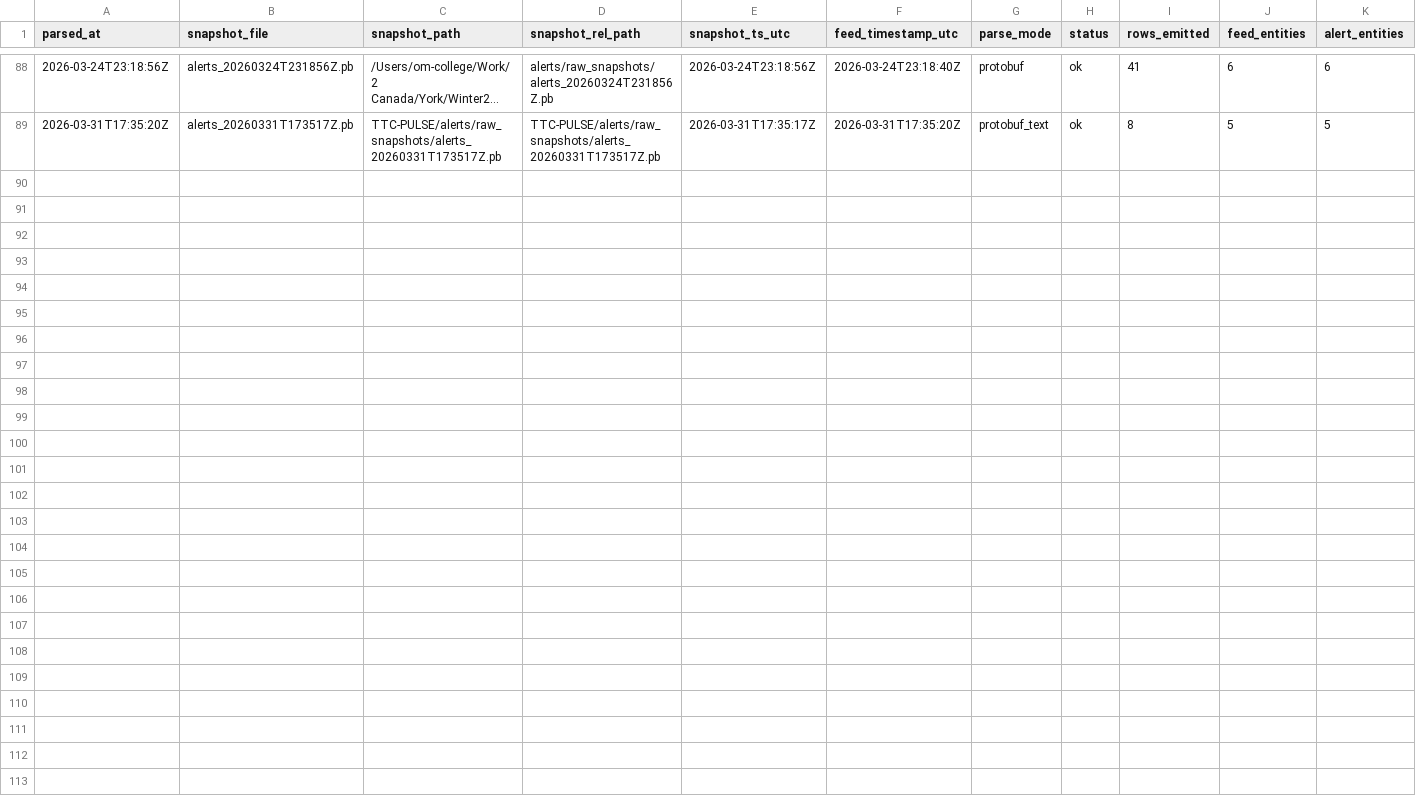
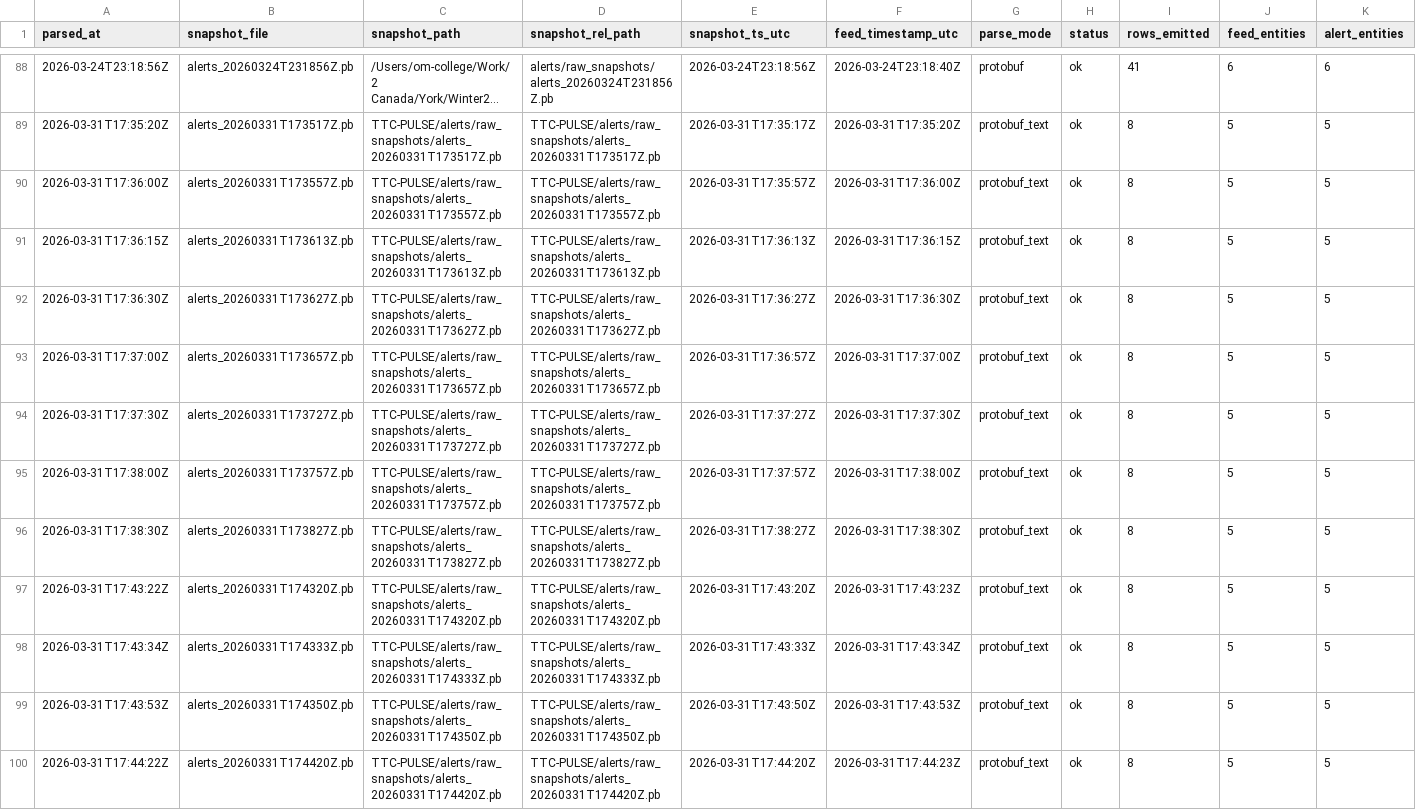
Before and after one commit to MohammadAsad0/TTC-PULSE, a CSV file: alerts/parsed/parse_manifest.csv, drawn as a sheet; only a part is shown, gaps mark what is left out; long unchanged cells end in …; rows hold the shown columns only; the diff names each change by its address in the sheet, - before the commit and + after, or states it on an @@ line.

Commit message:
update the alert folder to keep track of historical alerts

```diff
--- a/alerts/parsed/parse_manifest.csv
+++ b/alerts/parsed/parse_manifest.csv
+row 90: 2026-03-31T17:36:00Z | alerts_20260331T173557Z.pb | TTC-PULSE/alerts/raw_snapshots/alerts_20260331T173557Z.pb | TTC-PULSE/alerts/raw_snapshots/alerts_20260331T173557Z.pb | 2026-03-31T17:35:57Z | 2026-03-31T17:36:00Z | protobuf_text | ok | 8 | 5 | 5
+row 91: 2026-03-31T17:36:15Z | alerts_20260331T173613Z.pb | TTC-PULSE/alerts/raw_snapshots/alerts_20260331T173613Z.pb | TTC-PULSE/alerts/raw_snapshots/alerts_20260331T173613Z.pb | 2026-03-31T17:36:13Z | 2026-03-31T17:36:15Z | protobuf_text | ok | 8 | 5 | 5
+row 92: 2026-03-31T17:36:30Z | alerts_20260331T173627Z.pb | TTC-PULSE/alerts/raw_snapshots/alerts_20260331T173627Z.pb | TTC-PULSE/alerts/raw_snapshots/alerts_20260331T173627Z.pb | 2026-03-31T17:36:27Z | 2026-03-31T17:36:30Z | protobuf_text | ok | 8 | 5 | 5
+row 93: 2026-03-31T17:37:00Z | alerts_20260331T173657Z.pb | TTC-PULSE/alerts/raw_snapshots/alerts_20260331T173657Z.pb | TTC-PULSE/alerts/raw_snapshots/alerts_20260331T173657Z.pb | 2026-03-31T17:36:57Z | 2026-03-31T17:37:00Z | protobuf_text | ok | 8 | 5 | 5
+row 94: 2026-03-31T17:37:30Z | alerts_20260331T173727Z.pb | TTC-PULSE/alerts/raw_snapshots/alerts_20260331T173727Z.pb | TTC-PULSE/alerts/raw_snapshots/alerts_20260331T173727Z.pb | 2026-03-31T17:37:27Z | 2026-03-31T17:37:30Z | protobuf_text | ok | 8 | 5 | 5
+row 95: 2026-03-31T17:38:00Z | alerts_20260331T173757Z.pb | TTC-PULSE/alerts/raw_snapshots/alerts_20260331T173757Z.pb | TTC-PULSE/alerts/raw_snapshots/alerts_20260331T173757Z.pb | 2026-03-31T17:37:57Z | 2026-03-31T17:38:00Z | protobuf_text | ok | 8 | 5 | 5
+row 96: 2026-03-31T17:38:30Z | alerts_20260331T173827Z.pb | TTC-PULSE/alerts/raw_snapshots/alerts_20260331T173827Z.pb | TTC-PULSE/alerts/raw_snapshots/alerts_20260331T173827Z.pb | 2026-03-31T17:38:27Z | 2026-03-31T17:38:30Z | protobuf_text | ok | 8 | 5 | 5
+row 97: 2026-03-31T17:43:22Z | alerts_20260331T174320Z.pb | TTC-PULSE/alerts/raw_snapshots/alerts_20260331T174320Z.pb | TTC-PULSE/alerts/raw_snapshots/alerts_20260331T174320Z.pb | 2026-03-31T17:43:20Z | 2026-03-31T17:43:23Z | protobuf_text | ok | 8 | 5 | 5
+row 98: 2026-03-31T17:43:34Z | alerts_20260331T174333Z.pb | TTC-PULSE/alerts/raw_snapshots/alerts_20260331T174333Z.pb | TTC-PULSE/alerts/raw_snapshots/alerts_20260331T174333Z.pb | 2026-03-31T17:43:33Z | 2026-03-31T17:43:34Z | protobuf_text | ok | 8 | 5 | 5
+row 99: 2026-03-31T17:43:53Z | alerts_20260331T174350Z.pb | TTC-PULSE/alerts/raw_snapshots/alerts_20260331T174350Z.pb | TTC-PULSE/alerts/raw_snapshots/alerts_20260331T174350Z.pb | 2026-03-31T17:43:50Z | 2026-03-31T17:43:53Z | protobuf_text | ok | 8 | 5 | 5
+row 100: 2026-03-31T17:44:22Z | alerts_20260331T174420Z.pb | TTC-PULSE/alerts/raw_snapshots/alerts_20260331T174420Z.pb | TTC-PULSE/alerts/raw_snapshots/alerts_20260331T174420Z.pb | 2026-03-31T17:44:20Z | 2026-03-31T17:44:23Z | protobuf_text | ok | 8 | 5 | 5
```
Also changed, not shown: 16 other files.
